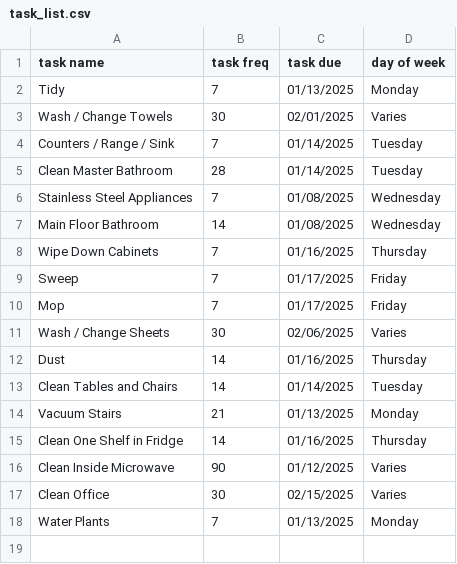
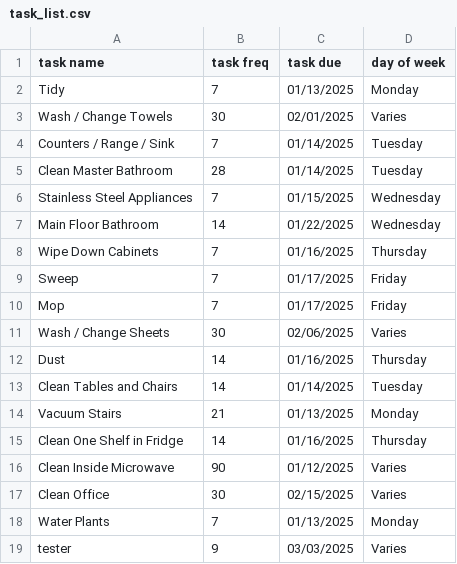
Before and after one commit to GenevaLadtkow/Python-Household-Tasks, a CSV file: task_list.csv, drawn as a sheet.

```diff
--- a/task_list.csv
+++ b/task_list.csv
@@ -5,4 +5,4 @@ Counters / Range / Sink,7,01/14/2025,Tuesday
 Clean Master Bathroom,28,01/14/2025,Tuesday
-Stainless Steel Appliances,7,01/08/2025,Wednesday
-Main Floor Bathroom,14,01/08/2025,Wednesday
+Stainless Steel Appliances,7,01/15/2025,Wednesday
+Main Floor Bathroom,14,01/22/2025,Wednesday
 Wipe Down Cabinets,7,01/16/2025,Thursday
@@ -18 +18,2 @@ Clean Office,30,02/15/2025,Varies
 Water Plants,7,01/13/2025,Monday
+tester,9,03/03/2025,Varies
```
Also changed, not shown: original_task_list.csv, 23 other files.
